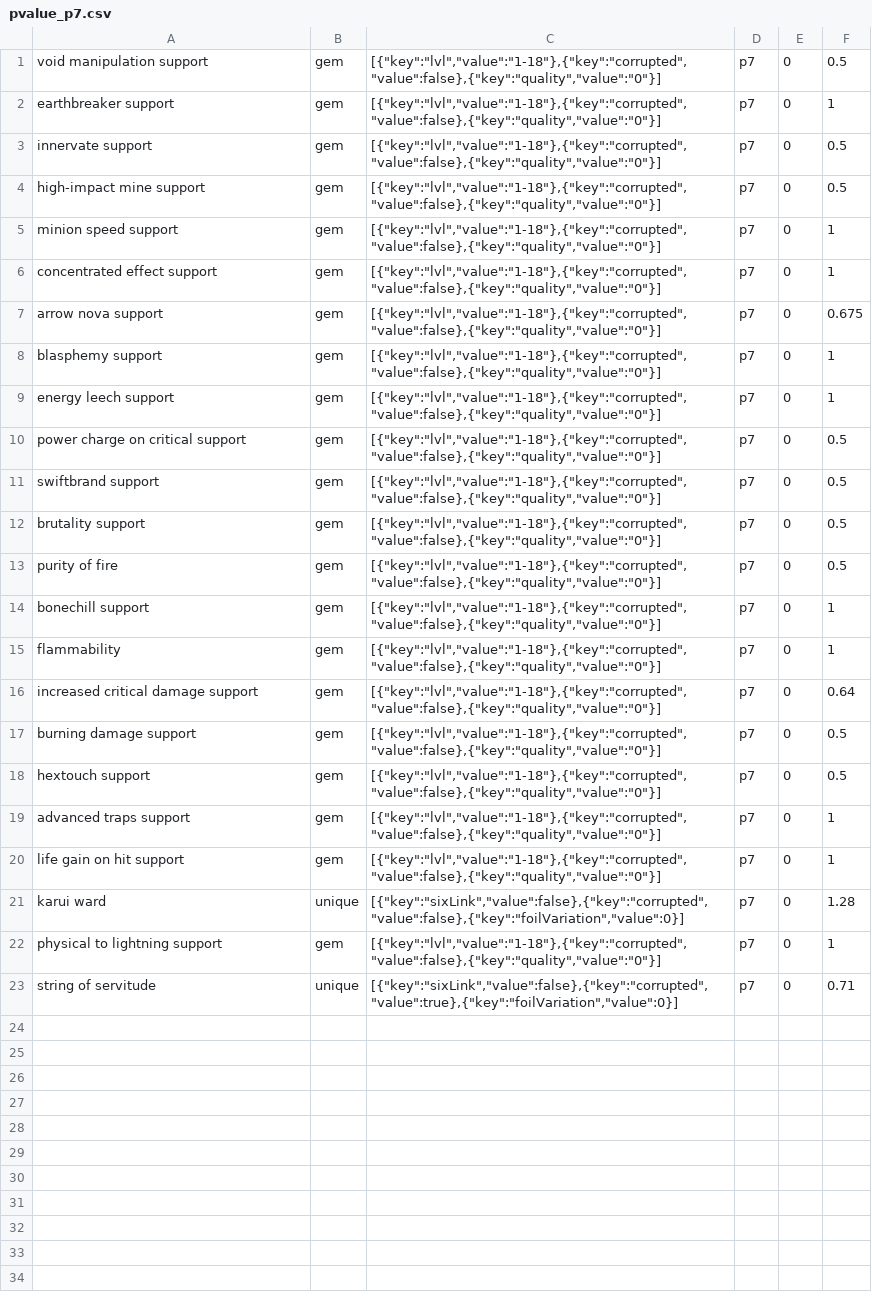
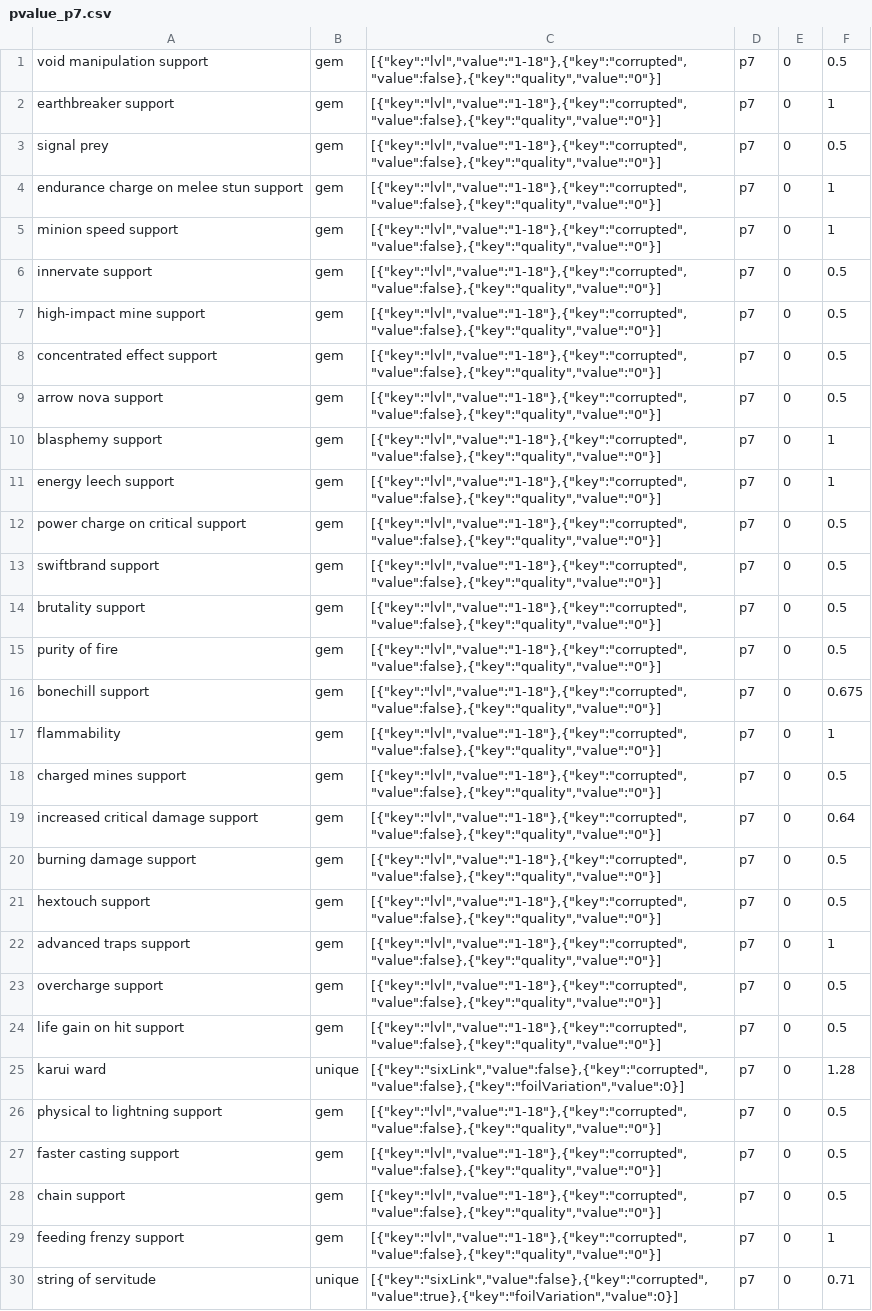
Before and after one commit to PoeStack/poestack-public-data, a CSV file: poe/leagues/Ruthless by Cardiff (PL25286)/economy/pvalue_p7.csv, drawn as a sheet.

Commit message:
update Ruthless by Cardiff (PL25286) p7 pricing data.

```diff
--- a/poe/leagues/Ruthless by Cardiff (PL25286)/economy/pvalue_p7.csv
+++ b/poe/leagues/Ruthless by Cardiff (PL25286)/economy/pvalue_p7.csv
@@ -2,7 +2,9 @@
 "earthbreaker support",gem,"[{""key"":""lvl"",""value"":""1-18""},{""key"":""corrupted"",""value"":false},{""key"":""quality"",""value"":""0""}]",p7,0,1
+"signal prey",gem,"[{""key"":""lvl"",""value"":""1-18""},{""key"":""corrupted"",""value"":false},{""key"":""quality"",""value"":""0""}]",p7,0,0.5
+"endurance charge on melee stun support",gem,"[{""key"":""lvl"",""value"":""1-18""},{""key"":""corrupted"",""value"":false},{""key"":""quality"",""value"":""0""}]",p7,0,1
+"minion speed support",gem,"[{""key"":""lvl"",""value"":""1-18""},{""key"":""corrupted"",""value"":false},{""key"":""quality"",""value"":""0""}]",p7,0,1
 "innervate support",gem,"[{""key"":""lvl"",""value"":""1-18""},{""key"":""corrupted"",""value"":false},{""key"":""quality"",""value"":""0""}]",p7,0,0.5
 "high-impact mine support",gem,"[{""key"":""lvl"",""value"":""1-18""},{""key"":""corrupted"",""value"":false},{""key"":""quality"",""value"":""0""}]",p7,0,0.5
-"minion speed support",gem,"[{""key"":""lvl"",""value"":""1-18""},{""key"":""corrupted"",""value"":false},{""key"":""quality"",""value"":""0""}]",p7,0,1
-"concentrated effect support",gem,"[{""key"":""lvl"",""value"":""1-18""},{""key"":""corrupted"",""value"":false},{""key"":""quality"",""value"":""0""}]",p7,0,1
-"arrow nova support",gem,"[{""key"":""lvl"",""value"":""1-18""},{""key"":""corrupted"",""value"":false},{""key"":""quality"",""value"":""0""}]",p7,0,0.675
+"concentrated effect support",gem,"[{""key"":""lvl"",""value"":""1-18""},{""key"":""corrupted"",""value"":false},{""key"":""quality"",""value"":""0""}]",p7,0,0.5
+"arrow nova support",gem,"[{""key"":""lvl"",""value"":""1-18""},{""key"":""corrupted"",""value"":false},{""key"":""quality"",""value"":""0""}]",p7,0,0.5
 "blasphemy support",gem,"[{""key"":""lvl"",""value"":""1-18""},{""key"":""corrupted"",""value"":false},{""key"":""quality"",""value"":""0""}]",p7,0,1
@@ -13,4 +15,5 @@
 "purity of fire",gem,"[{""key"":""lvl"",""value"":""1-18""},{""key"":""corrupted"",""value"":false},{""key"":""quality"",""value"":""0""}]",p7,0,0.5
-"bonechill support",gem,"[{""key"":""lvl"",""value"":""1-18""},{""key"":""corrupted"",""value"":false},{""key"":""quality"",""value"":""0""}]",p7,0,1
+"bonechill support",gem,"[{""key"":""lvl"",""value"":""1-18""},{""key"":""corrupted"",""value"":false},{""key"":""quality"",""value"":""0""}]",p7,0,0.675
 "flammability",gem,"[{""key"":""lvl"",""value"":""1-18""},{""key"":""corrupted"",""value"":false},{""key"":""quality"",""value"":""0""}]",p7,0,1
+"charged mines support",gem,"[{""key"":""lvl"",""value"":""1-18""},{""key"":""corrupted"",""value"":false},{""key"":""quality"",""value"":""0""}]",p7,0,0.5
 "increased critical damage support",gem,"[{""key"":""lvl"",""value"":""1-18""},{""key"":""corrupted"",""value"":false},{""key"":""quality"",""value"":""0""}]",p7,0,0.64
@@ -19,5 +22,9 @@
 "advanced traps support",gem,"[{""key"":""lvl"",""value"":""1-18""},{""key"":""corrupted"",""value"":false},{""key"":""quality"",""value"":""0""}]",p7,0,1
-"life gain on hit support",gem,"[{""key"":""lvl"",""value"":""1-18""},{""key"":""corrupted"",""value"":false},{""key"":""quality"",""value"":""0""}]",p7,0,1
+"overcharge support",gem,"[{""key"":""lvl"",""value"":""1-18""},{""key"":""corrupted"",""value"":false},{""key"":""quality"",""value"":""0""}]",p7,0,0.5
+"life gain on hit support",gem,"[{""key"":""lvl"",""value"":""1-18""},{""key"":""corrupted"",""value"":false},{""key"":""quality"",""value"":""0""}]",p7,0,0.5
 "karui ward",unique,"[{""key"":""sixLink"",""value"":false},{""key"":""corrupted"",""value"":false},{""key"":""foilVariation"",""value"":0}]",p7,0,1.28
-"physical to lightning support",gem,"[{""key"":""lvl"",""value"":""1-18""},{""key"":""corrupted"",""value"":false},{""key"":""quality"",""value"":""0""}]",p7,0,1
+"physical to lightning support",gem,"[{""key"":""lvl"",""value"":""1-18""},{""key"":""corrupted"",""value"":false},{""key"":""quality"",""value"":""0""}]",p7,0,0.5
+"faster casting support",gem,"[{""key"":""lvl"",""value"":""1-18""},{""key"":""corrupted"",""value"":false},{""key"":""quality"",""value"":""0""}]",p7,0,0.5
+"chain support",gem,"[{""key"":""lvl"",""value"":""1-18""},{""key"":""corrupted"",""value"":false},{""key"":""quality"",""value"":""0""}]",p7,0,0.5
+"feeding frenzy support",gem,"[{""key"":""lvl"",""value"":""1-18""},{""key"":""corrupted"",""value"":false},{""key"":""quality"",""value"":""0""}]",p7,0,1
 "string of servitude",unique,"[{""key"":""sixLink"",""value"":false},{""key"":""corrupted"",""value"":true},{""key"":""foilVariation"",""value"":0}]",p7,0,0.71
```
